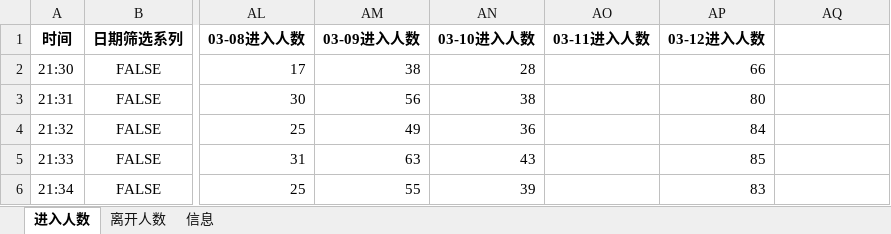
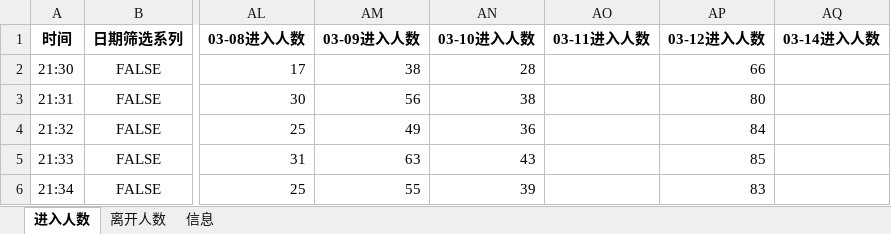
Before and after one commit to BestJoker/pandasDemo, an Excel workbook: 多人讨论-区分付费/多人讨论分钟跳失/分钟数据汇总.xlsx, sheet 进入人数, drawn as a sheet; only a part is shown, gaps mark what is left out; values as stored, in another font and other column widths than the file's, no borders; the diff names each change by its address in the sheet, - before the commit and + after, or states it on an @@ line.

```diff
--- a/多人讨论-区分付费/多人讨论分钟跳失/分钟数据汇总.xlsx (sheet 进入人数)
+++ b/多人讨论-区分付费/多人讨论分钟跳失/分钟数据汇总.xlsx (sheet 进入人数)
-AQ1: (empty)
+AQ1: 03-14进入人数
```
Also changed, not shown: sheet 信息, sheet 离开人数, 多人讨论-区分付费/58天区分付费统计结果.xlsx, 9 other files.
